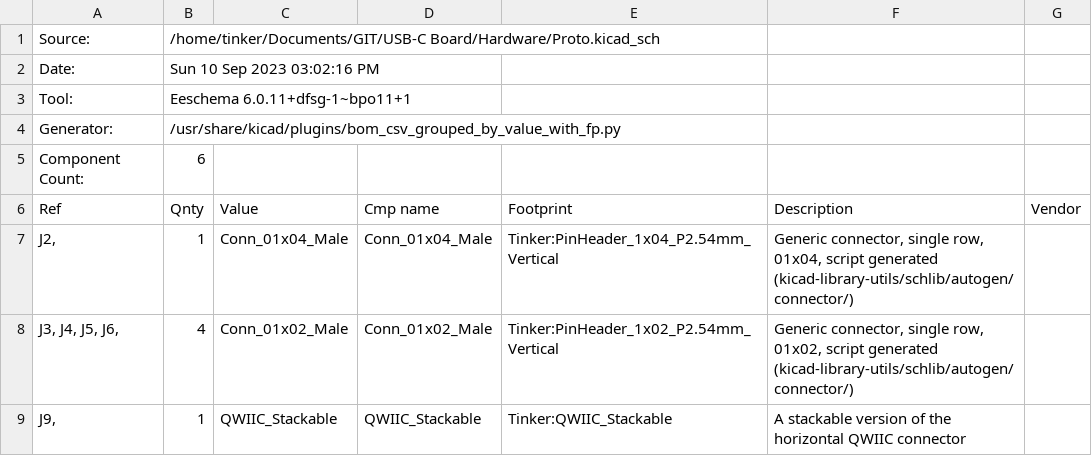
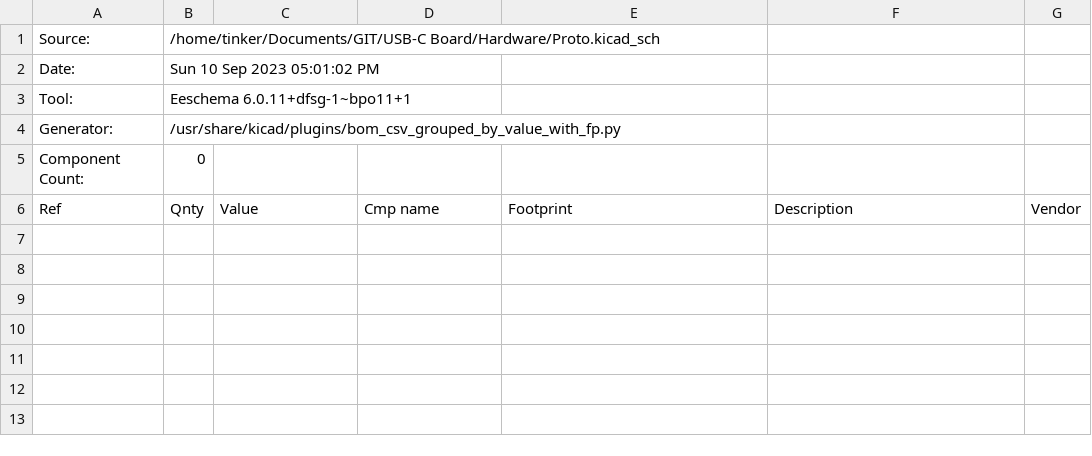
Before and after one commit to cdntinker/USB-C-Board, a CSV file: Hardware/Proto.csv, drawn as a sheet; the diff names each change by its address in the sheet, - before the commit and + after, or states it on an @@ line.

```diff
--- a/Hardware/Proto.csv
+++ b/Hardware/Proto.csv
-B2: Sun 10 Sep 2023 03:02:16 PM
+B2: Sun 10 Sep 2023 05:01:02 PM
-B5: 6
+B5: 0
-row 7: J2, | 1 | Conn_01x04_Male | Conn_01x04_Male | Tinker:PinHeader_1x04_P2.54mm_Vertical | Generic connector, single row, 01x04, script generated (kicad-library-utils/schlib/autogen/connector/)
-row 8: J3, J4, J5, J6, | 4 | Conn_01x02_Male | Conn_01x02_Male | Tinker:PinHeader_1x02_P2.54mm_Vertical | Generic connector, single row, 01x02, script generated (kicad-library-utils/schlib/autogen/connector/)
-row 9: J9, | 1 | QWIIC_Stackable | QWIIC_Stackable | Tinker:QWIIC_Stackable | A stackable version of the horizontal QWIIC connector
```
Also changed, not shown: Hardware/Controller-Tinker.csv, Hardware/USB-C Board.csv, 8 other files.
